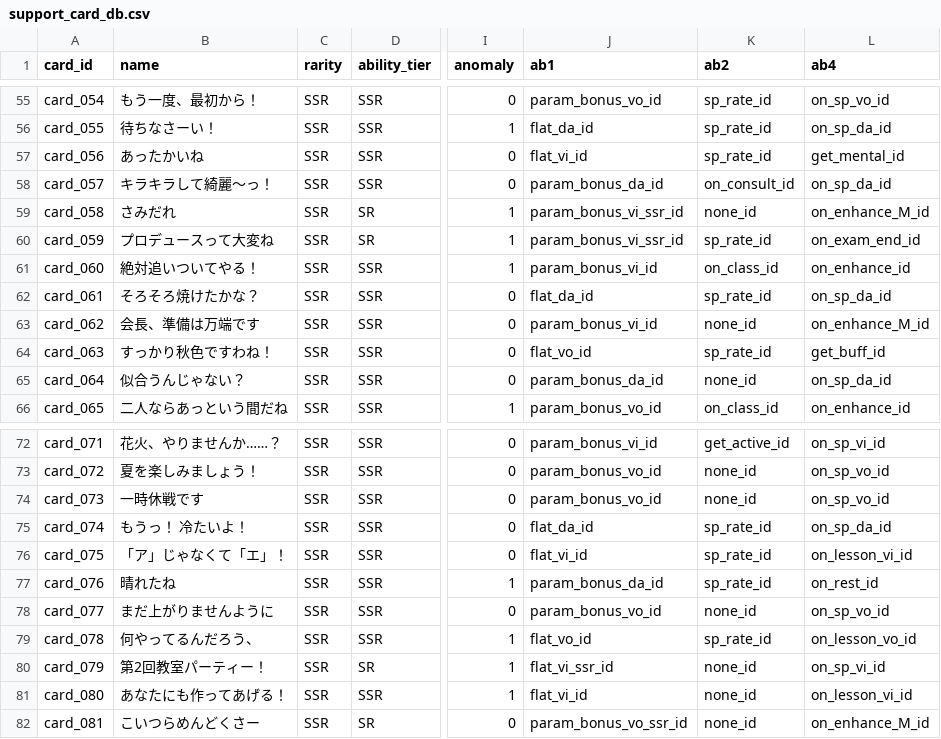
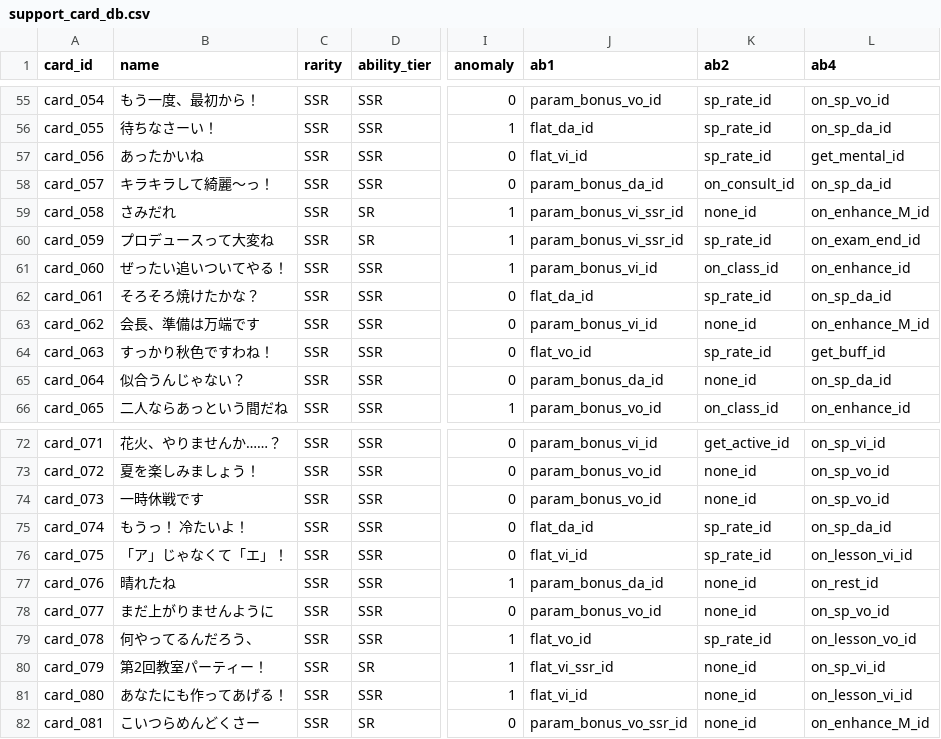
Before and after one commit to ummmm300/support-card-web, a CSV file: src/csv/support_card_db.csv, drawn as a sheet; only a part is shown, gaps mark what is left out; the diff names each change by its address in the sheet, - before the commit and + after, or states it on an @@ line.

```diff
--- a/src/csv/support_card_db.csv
+++ b/src/csv/support_card_db.csv
-B61 (name): 絶対追いついてやる！
+B61 (name): ぜったい追いついてやる！
-K77 (ab2): sp_rate_id
+K77 (ab2): none_id
```
Also changed, not shown: 4 other files.
